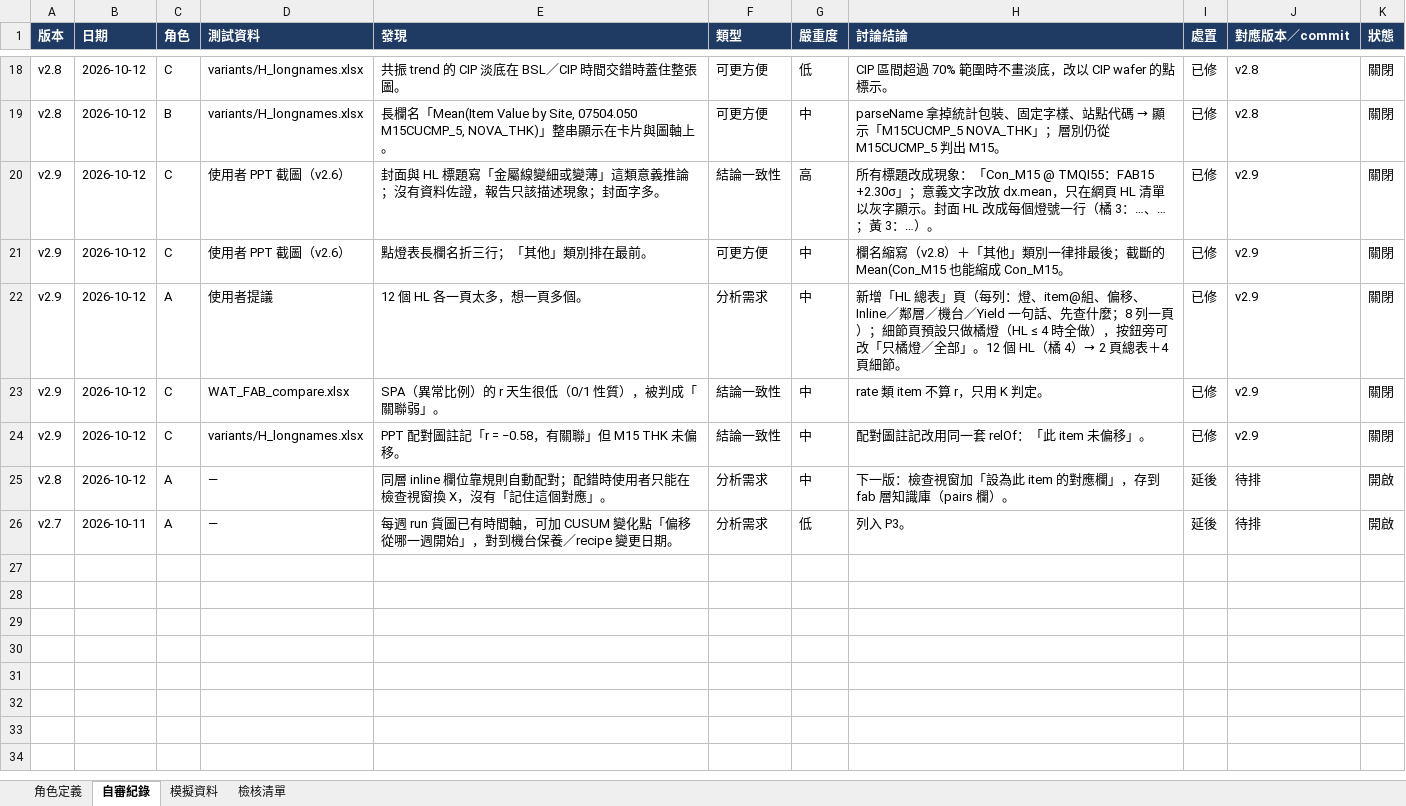
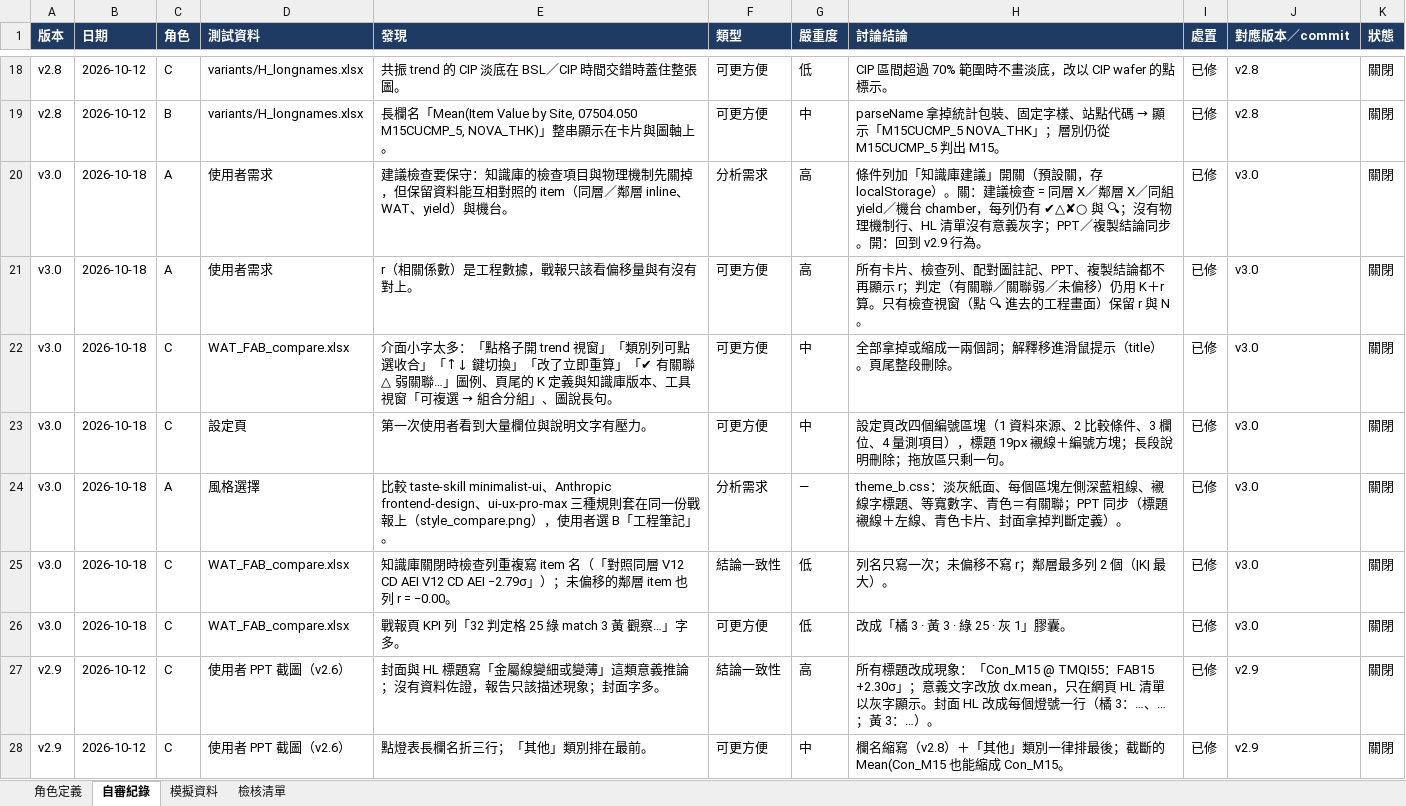
Before and after one commit to zwcweichen/BEOL-analysis, an Excel workbook: BEOL_Analysis/docs/REVIEW_LOG.xlsx, sheet 自審紀錄, drawn as a sheet; only a part is shown, gaps mark what is left out; the shorter side is filled out with more unchanged rows; values as stored, in another font and other column widths than the file's, no borders; the diff covers the shown part only; the diff names each change by its address in the sheet, - before the commit and + after, or states it on an @@ line.

```diff
--- a/BEOL_Analysis/docs/REVIEW_LOG.xlsx (sheet 自審紀錄)
+++ b/BEOL_Analysis/docs/REVIEW_LOG.xlsx (sheet 自審紀錄)
+row 20: v3.0 | 2026-10-18 | A | 使用者需求 | 建議檢查要保守：知識庫的檢查項目與物理機制先關掉，但保留資料能互相對照的 item（同層／鄰層 inline、WAT、yield）與機台。 | 分析需求 | 高 | 條件列加「知識庫建議」開關（預設關，存 localStorage）。關：建議檢查 = 同層 X／鄰層 X／同組 yield／機台 chamber，每列仍有 ✔△✘○ 與 🔍；沒有物理機制行、HL 清單沒有意義灰字；PPT／複製結論同步。開：回到 v2.9 行為。 | 已修 | v3.0 | 關閉
+row 21: v3.0 | 2026-10-18 | A | 使用者需求 | r（相關係數）是工程數據，戰報只該看偏移量與有沒有對上。 | 可更方便 | 高 | 所有卡片、檢查列、配對圖註記、PPT、複製結論都不再顯示 r；判定（有關聯／關聯弱／未偏移）仍用 K＋r 算。只有檢查視窗（點 🔍 進去的工程畫面）保留 r 與 N。 | 已修 | v3.0 | 關閉
+row 22: v3.0 | 2026-10-18 | C | WAT_FAB_compare.xlsx | 介面小字太多：「點格子開 trend 視窗」「類別列可點選收合」「↑↓ 鍵切換」「改了立即重算」「✔ 有關聯 △ 弱關聯…」圖例、頁尾的 K 定義與知識庫版本、工具視窗「可複選 → 組合分組」、圖說長句。 | 可更方便 | 中 | 全部拿掉或縮成一兩個詞；解釋移進滑鼠提示（title）。頁尾整段刪除。 | 已修 | v3.0 | 關閉
+row 23: v3.0 | 2026-10-18 | C | 設定頁 | 第一次使用者看到大量欄位與說明文字有壓力。 | 可更方便 | 中 | 設定頁改四個編號區塊（1 資料來源、2 比較條件、3 欄位、4 量測項目），標題 19px 襯線＋編號方塊；長段說明刪除；拖放區只剩一句。 | 已修 | v3.0 | 關閉
+row 24: v3.0 | 2026-10-18 | A | 風格選擇 | 比較 taste-skill minimalist-ui、Anthropic frontend-design、ui-ux-pro-max 三種規則套在同一份戰報上（style_compare.png），使用者選 B「工程筆記」。 | 分析需求 | — | theme_b.css：淡灰紙面、每個區塊左側深藍粗線、襯線字標題、等寬數字、青色＝有關聯；PPT 同步（標題襯線＋左線、青色卡片、封面拿掉判斷定義）。 | 已修 | v3.0 | 關閉
+row 25: v3.0 | 2026-10-18 | C | WAT_FAB_compare.xlsx | 知識庫關閉時檢查列重複寫 item 名（「對照同層 V12 CD AEI V12 CD AEI −2.79σ」）；未偏移的鄰層 item 也列 r = −0.00。 | 結論一致性 | 低 | 列名只寫一次；未偏移不寫 r；鄰層最多列 2 個（|K| 最大）。 | 已修 | v3.0 | 關閉
+row 26: v3.0 | 2026-10-18 | C | WAT_FAB_compare.xlsx | 戰報頁 KPI 列「32 判定格 25 綠 match 3 黃 觀察…」字多。 | 可更方便 | 低 | 改成「橘 3 · 黃 3 · 綠 25 · 灰 1」膠囊。 | 已修 | v3.0 | 關閉
```
Also changed, not shown: 30 added rows elsewhere in this sheet, 26 other files.
